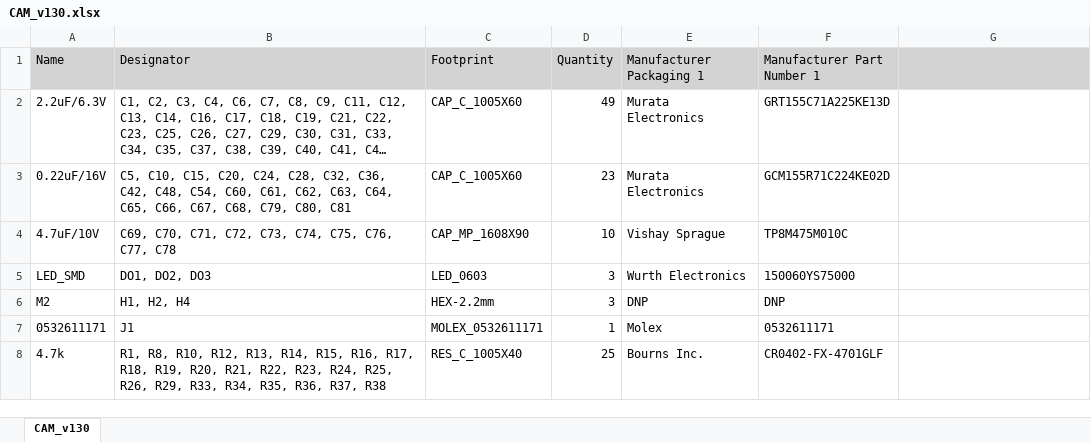
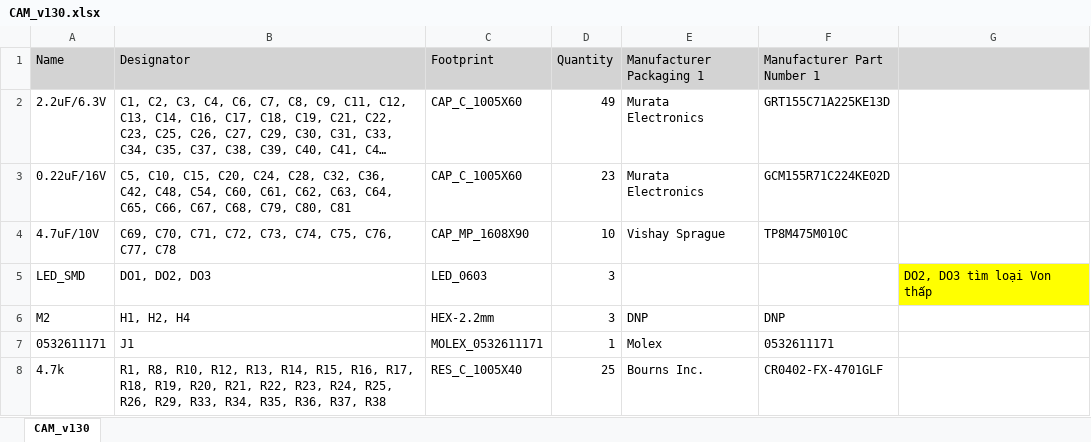
Before and after one commit to baobuibk/SpaceLiin_CAM_V1.0.2_HW, an Excel workbook: 03_BOM/CAM_v130.xlsx, sheet CAM_v130, drawn as a sheet; only a part is shown; long unchanged cells end in …; values as stored, in another font and other column widths than the file's, no borders; the diff names each change by its address in the sheet, - before the commit and + after, or states it on an @@ line.

```diff
--- a/03_BOM/CAM_v130.xlsx (sheet CAM_v130)
+++ b/03_BOM/CAM_v130.xlsx (sheet CAM_v130)
-E5 (Manufacturer Packaging 1): Wurth Electronics
+E5 (Manufacturer Packaging 1): (empty)
-F5 (Manufacturer Part Number 1): 150060YS75000
+F5 (Manufacturer Part Number 1): (empty)
-G5: (empty)
+G5: DO2, DO3 tìm loại Von thấp
-G5 fill: none
+G5 fill: #FFFF00
```
Also changed, not shown: 37 other files.
